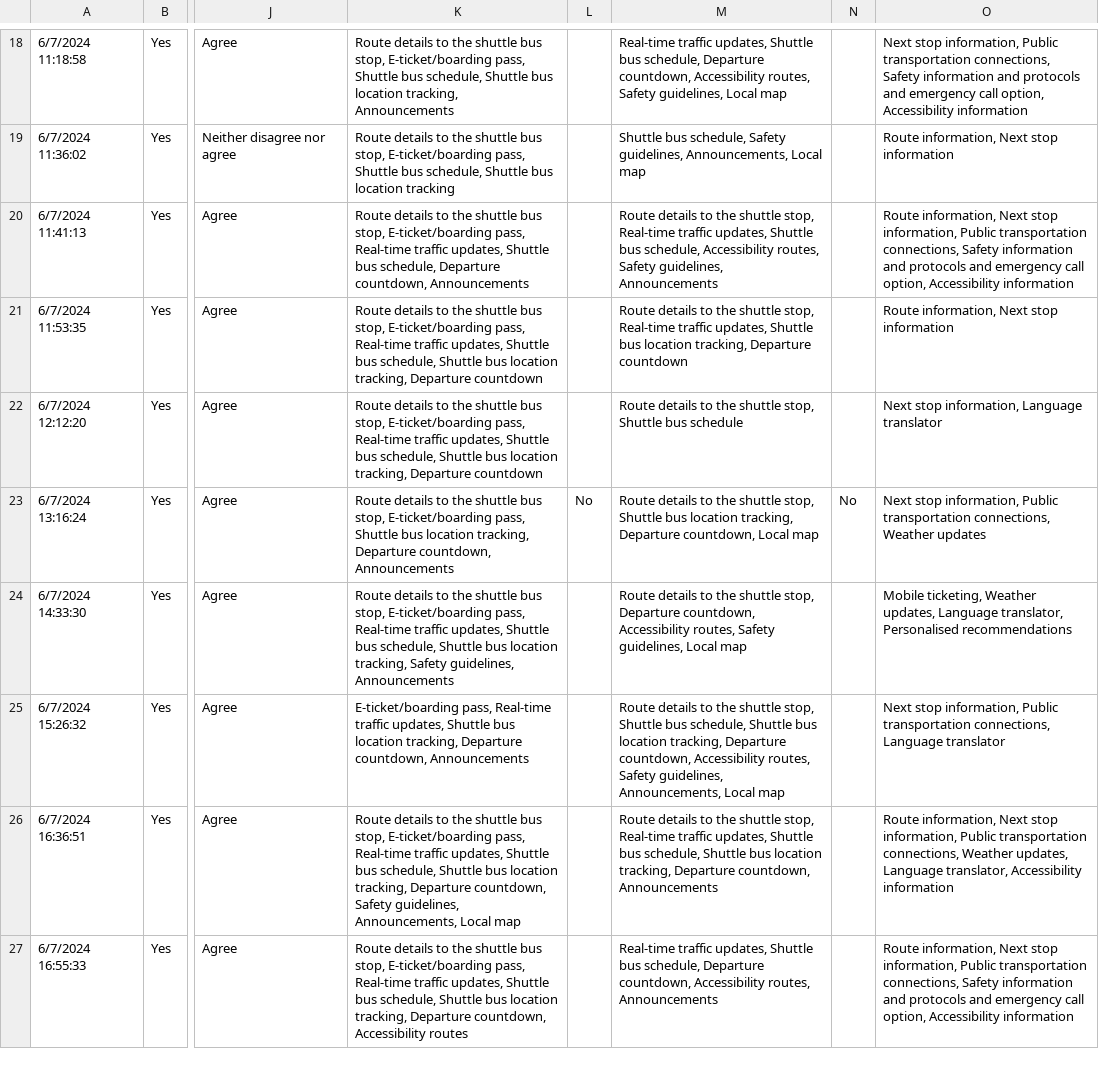
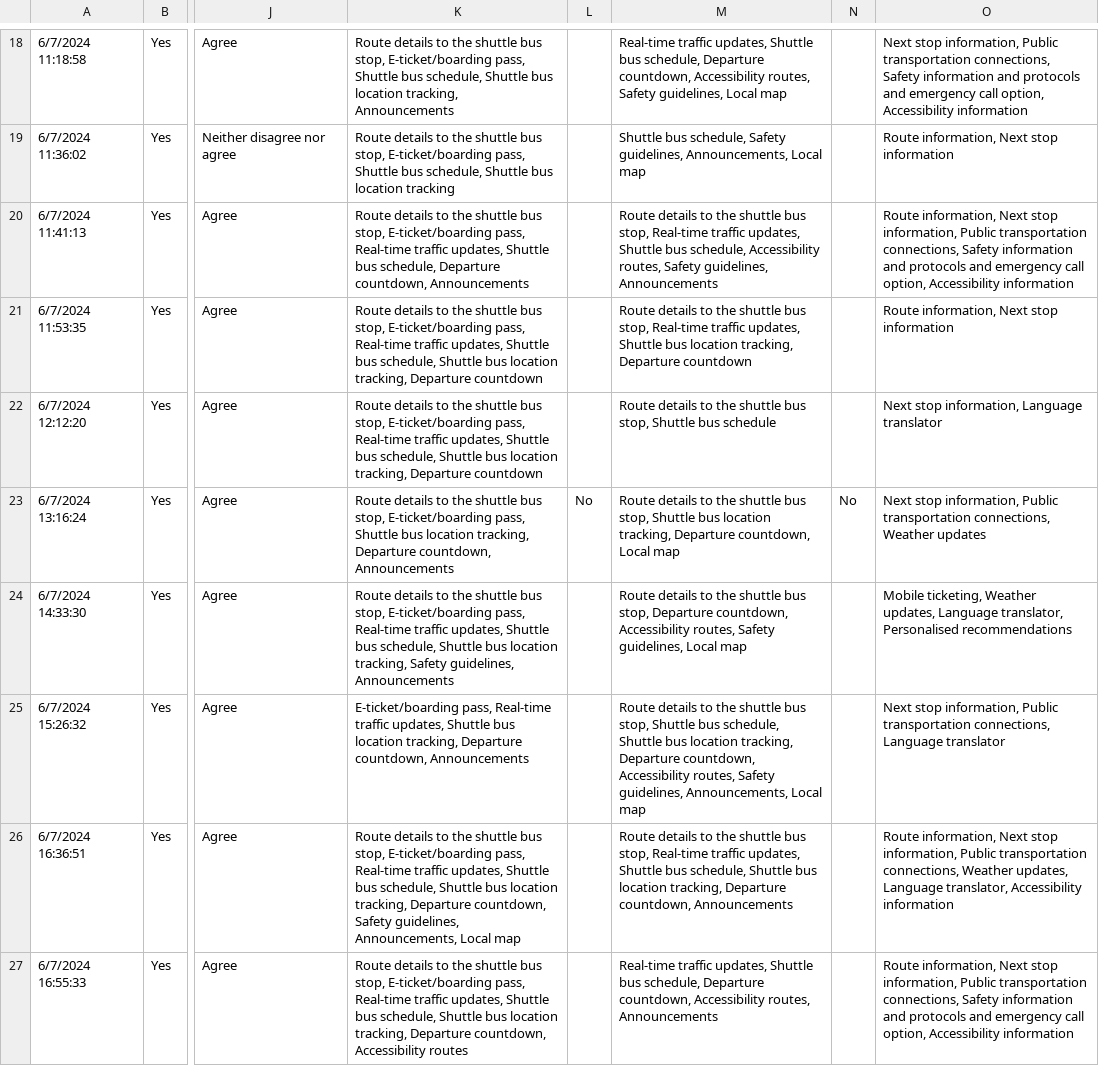
Before and after one commit to Shaadalam9/shuttle-boarding, a CSV file: response.csv, drawn as a sheet; only a part is shown, gaps mark what is left out; the diff covers the shown part only; the diff names each change by its address in the sheet, - before the commit and + after, or states it on an @@ line.

```diff
--- a/response.csv
+++ b/response.csv
-M20: …the shuttle stop, Real-time…
+M20: …the shuttle bus stop, Real-time…
-M21: …the shuttle stop, Real-time…
+M21: …the shuttle bus stop, Real-time…
-M22: …the shuttle stop, Shuttle…
+M22: …the shuttle bus stop, Shuttle…
-M23: …the shuttle stop, Shuttle…
+M23: …the shuttle bus stop, Shuttle…
-M24: …the shuttle stop, Departure…
+M24: …the shuttle bus stop, Departure…
-M25: …the shuttle stop, Shuttle…
+M25: …the shuttle bus stop, Shuttle…
-M26: …the shuttle stop, Real-time…
+M26: …the shuttle bus stop, Real-time…
```
Also changed, not shown: 16 edited cells elsewhere in this file, 36 other files.
